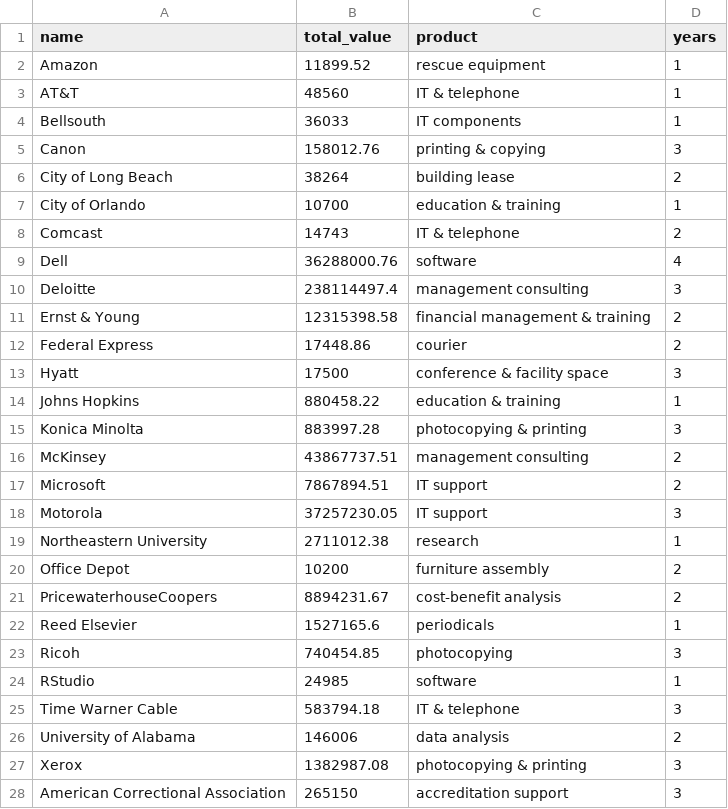
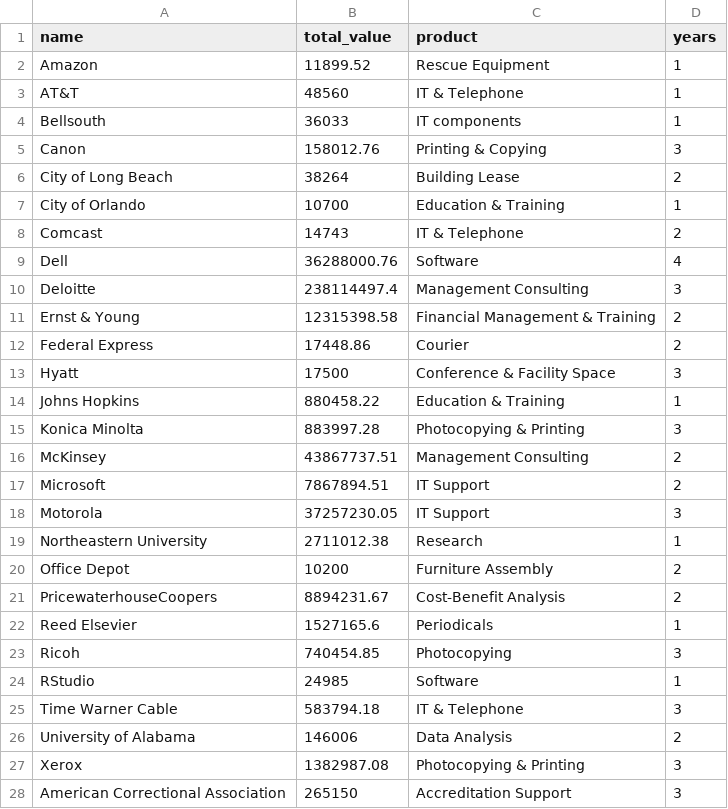
Before and after one commit to xpmethod/torn-apart, a CSV file: src/gain/wordCloudData.csv, drawn as a sheet; only a part is shown; the diff covers the shown part only.

Commit message:
Add carousel to gain.

```diff
--- a/src/gain/wordCloudData.csv
+++ b/src/gain/wordCloudData.csv
@@ -1,28 +1,28 @@
 name,total_value,product,years
-Amazon,11899.52,rescue equipment,1
-AT&T,48560,IT & telephone,1
+Amazon,11899.52,Rescue Equipment,1
+AT&T,48560,IT & Telephone,1
 Bellsouth,36033,IT components,1
-Canon,158012.76,printing & copying,3
-City of Long Beach,38264,building lease,2
-City of Orlando,10700,education & training,1
-Comcast,14743,IT & telephone,2
-Dell,36288000.76,software,4
-Deloitte,238114497.4,management consulting,3
-Ernst & Young,12315398.58,financial management & training,2
-Federal Express,17448.86,courier,2
-Hyatt,17500,conference & facility space,3
-Johns Hopkins,880458.22,education & training,1
-Konica Minolta,883997.28,photocopying & printing,3
-McKinsey,43867737.51,management consulting,2
-Microsoft,7867894.51,IT support,2
-Motorola,37257230.05,IT support,3
-Northeastern University,2711012.38,research,1
-Office Depot,10200,furniture assembly,2
-PricewaterhouseCoopers,8894231.67,cost-benefit analysis,2
-Reed Elsevier,1527165.6,periodicals,1
-Ricoh,740454.85,photocopying,3
-RStudio,24985,software,1
-Time Warner Cable,583794.18,IT & telephone,3
-University of Alabama,146006,data analysis,2
-Xerox,1382987.08,photocopying & printing,3
-American Correctional Association,265150,accreditation support,3
+Canon,158012.76,Printing & Copying,3
+City of Long Beach,38264,Building Lease,2
+City of Orlando,10700,Education & Training,1
+Comcast,14743,IT & Telephone,2
+Dell,36288000.76,Software,4
+Deloitte,238114497.4,Management Consulting,3
+Ernst & Young,12315398.58,Financial Management & Training,2
+Federal Express,17448.86,Courier,2
+Hyatt,17500,Conference & Facility Space,3
+Johns Hopkins,880458.22,Education & Training,1
+Konica Minolta,883997.28,Photocopying & Printing,3
+McKinsey,43867737.51,Management Consulting,2
+Microsoft,7867894.51,IT Support,2
+Motorola,37257230.05,IT Support,3
+Northeastern University,2711012.38,Research,1
+Office Depot,10200,Furniture Assembly,2
+PricewaterhouseCoopers,8894231.67,Cost-Benefit Analysis,2
+Reed Elsevier,1527165.6,Periodicals,1
+Ricoh,740454.85,Photocopying,3
+RStudio,24985,Software,1
+Time Warner Cable,583794.18,IT & Telephone,3
+University of Alabama,146006,Data Analysis,2
+Xerox,1382987.08,Photocopying & Printing,3
+American Correctional Association,265150,Accreditation Support,3
```
Also changed, not shown: 29 edited cells elsewhere in this file, 4 other files.
